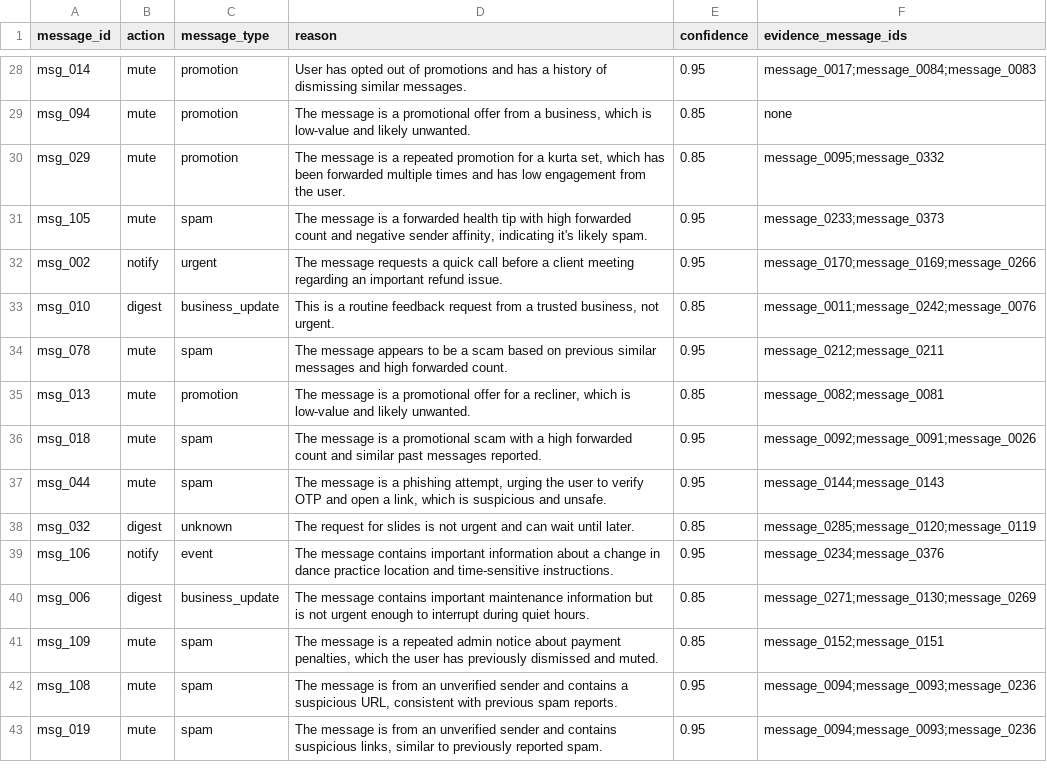
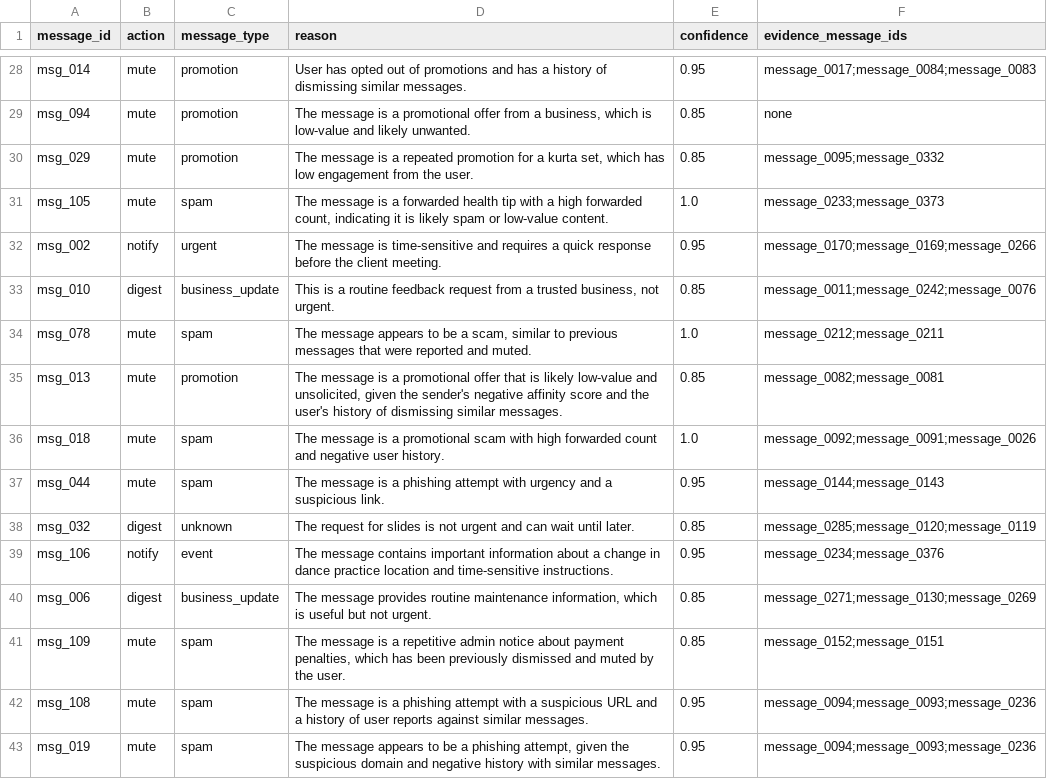
Before and after one commit to S-Aditya-72/hackerrank-orchestrate-august26, a CSV file: dataset/output.csv, drawn as a sheet; only a part is shown, gaps mark what is left out; the diff covers the shown part only.

```diff
--- a/dataset/output.csv
+++ b/dataset/output.csv
@@ -29,15 +29,15 @@ msg_014,mute,promotion,User has opted out of promotions and has a history of dis
 msg_094,mute,promotion,"The message is a promotional offer from a business, which is low-value and likely unwanted.",0.85,none
-msg_029,mute,promotion,"The message is a repeated promotion for a kurta set, which has been forwarded multiple times and has low engagement from the user.",0.85,message_0095;message_0332
-msg_105,mute,spam,"The message is a forwarded health tip with high forwarded count and negative sender affinity, indicating it's likely spam.",0.95,message_0233;message_0373
-msg_002,notify,urgent,The message requests a quick call before a client meeting regarding an important refund issue.,0.95,message_0170;message_0169;message_0266
+msg_029,mute,promotion,"The message is a repeated promotion for a kurta set, which has low engagement from the user.",0.85,message_0095;message_0332
+msg_105,mute,spam,"The message is a forwarded health tip with a high forwarded count, indicating it is likely spam or low-value content.",1.0,message_0233;message_0373
+msg_002,notify,urgent,The message is time-sensitive and requires a quick response before the client meeting.,0.95,message_0170;message_0169;message_0266
 msg_010,digest,business_update,"This is a routine feedback request from a trusted business, not urgent.",0.85,message_0011;message_0242;message_0076
-msg_078,mute,spam,The message appears to be a scam based on previous similar messages and high forwarded count.,0.95,message_0212;message_0211
-msg_013,mute,promotion,"The message is a promotional offer for a recliner, which is low-value and likely unwanted.",0.85,message_0082;message_0081
-msg_018,mute,spam,The message is a promotional scam with a high forwarded count and similar past messages reported.,0.95,message_0092;message_0091;message_0026
-msg_044,mute,spam,"The message is a phishing attempt, urging the user to verify OTP and open a link, which is suspicious and unsafe.",0.95,message_0144;message_0143
+msg_078,mute,spam,"The message appears to be a scam, similar to previous messages that were reported and muted.",1.0,message_0212;message_0211
+msg_013,mute,promotion,"The message is a promotional offer that is likely low-value and unsolicited, given the sender's negative affinity score and the user's history of dismissing similar messages.",0.85,message_0082;message_0081
+msg_018,mute,spam,The message is a promotional scam with high forwarded count and negative user history.,1.0,message_0092;message_0091;message_0026
+msg_044,mute,spam,The message is a phishing attempt with urgency and a suspicious link.,0.95,message_0144;message_0143
 msg_032,digest,unknown,The request for slides is not urgent and can wait until later.,0.85,message_0285;message_0120;message_0119
 msg_106,notify,event,The message contains important information about a change in dance practice location and time-sensitive instructions.,0.95,message_0234;message_0376
-msg_006,digest,business_update,The message contains important maintenance information but is not urgent enough to interrupt during quiet hours.,0.85,message_0271;message_0130;message_0269
-msg_109,mute,spam,"The message is a repeated admin notice about payment penalties, which the user has previously dismissed and muted.",0.85,message_0152;message_0151
-msg_108,mute,spam,"The message is from an unverified sender and contains a suspicious URL, consistent with previous spam reports.",0.95,message_0094;message_0093;message_0236
-msg_019,mute,spam,"The message is from an unverified sender and contains suspicious links, similar to previously reported spam.",0.95,message_0094;message_0093;message_0236
+msg_006,digest,business_update,"The message provides routine maintenance information, which is useful but not urgent.",0.85,message_0271;message_0130;message_0269
+msg_109,mute,spam,"The message is a repetitive admin notice about payment penalties, which has been previously dismissed and muted by the user.",0.85,message_0152;message_0151
+msg_108,mute,spam,The message is a phishing attempt with a suspicious URL and a history of user reports against similar messages.,0.95,message_0094;message_0093;message_0236
+msg_019,mute,spam,"The message appears to be a phishing attempt, given the suspicious domain and negative history with similar messages.",0.95,message_0094;message_0093;message_0236
```
Also changed, not shown: 98 edited cells elsewhere in this file.
